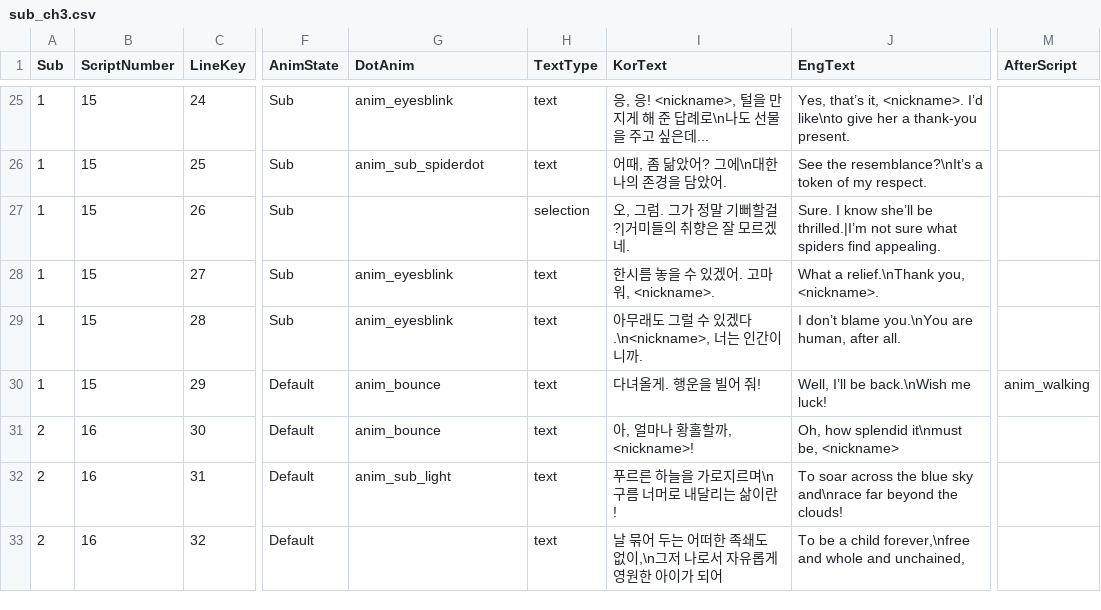
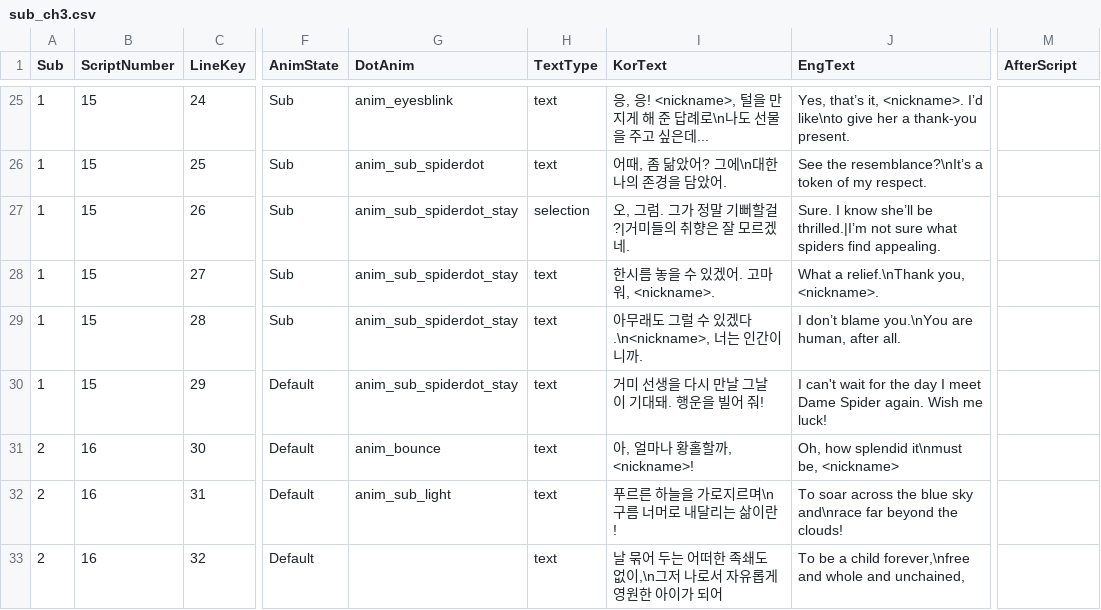
Before and after one commit to MungchiTheBlackThing/The-Black-Thing, a CSV file: Assets/Resources/CSV/sub_script/sub_ch3.csv, drawn as a sheet; only a part is shown, gaps mark what is left out; the diff names each change by its address in the sheet, - before the commit and + after, or states it on an @@ line.

```diff
--- a/Assets/Resources/CSV/sub_script/sub_ch3.csv
+++ b/Assets/Resources/CSV/sub_script/sub_ch3.csv
-G27 (DotAnim): (empty)
+G27 (DotAnim): anim_sub_spiderdot_stay
-G28:G29 (DotAnim): anim_eyesblink
+G28:G29 (DotAnim): anim_sub_spiderdot_stay
-G30 (DotAnim): anim_bounce
+G30 (DotAnim): anim_sub_spiderdot_stay
-I30 (KorText): 다녀올게. 행운을 빌어 줘!
+I30 (KorText): 거미 선생을 다시 만날 그날이 기대돼. 행운을 빌어 줘!
-J30 (EngText): Well, I’ll be back.\nWish me luck!
+J30 (EngText): I can't wait for the day I meet Dame Spider again. Wish me luck!
-M30 (AfterScript): anim_walking
+M30 (AfterScript): (empty)
```
Also changed, not shown: Assets/Resources/CSV/ScriptList.csv, Assets/Resources/CSV/sub_script/sub_ch1.csv, 12 other files.
